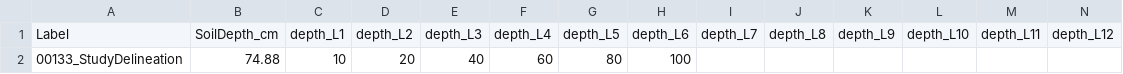
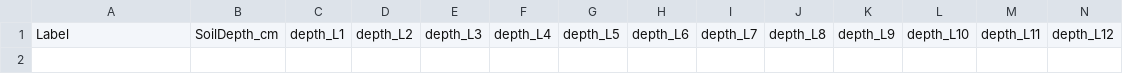
Before and after one commit to DrylandEcology/rSFSW2, a CSV file: data-raw/1_Data_SWInput/SWRuns_InputData_SoilLayers_v9.csv, drawn as a sheet; only a part is shown; rows hold the shown columns only; the diff names each change by its address in the sheet, - before the commit and + after, or states it on an @@ line.

Commit message:
Updated sys data.rda
- removed example rows in input data files

```diff
--- a/data-raw/1_Data_SWInput/SWRuns_InputData_SoilLayers_v9.csv
+++ b/data-raw/1_Data_SWInput/SWRuns_InputData_SoilLayers_v9.csv
-row 2: 00133_StudyDelineation | 74.88 | 10 | 20 | 40 | 60 | 80 | 100
```
Also changed, not shown: 4 other files.
